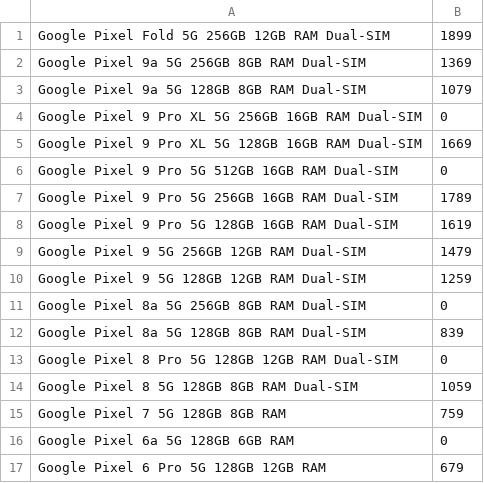
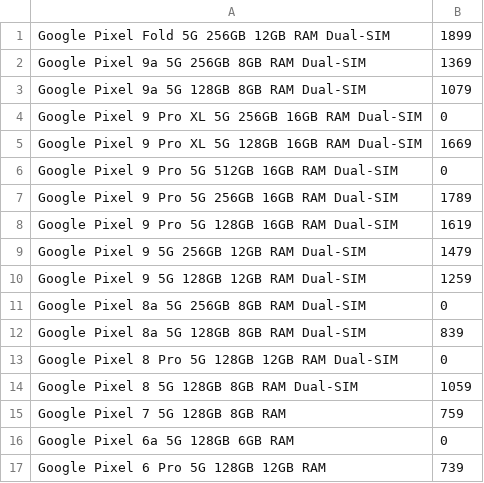
Before and after one commit to Yanislav-IV/pixel-prices, a CSV file: state.csv, drawn as a sheet.

```diff
--- a/state.csv
+++ b/state.csv
@@ -16,2 +16,2 @@ Google Pixel 7 5G 128GB 8GB RAM,759
 Google Pixel 6a 5G 128GB 6GB RAM,0
-Google Pixel 6 Pro 5G 128GB 12GB RAM,679
+Google Pixel 6 Pro 5G 128GB 12GB RAM,739
```
Also changed, not shown: history.csv.
